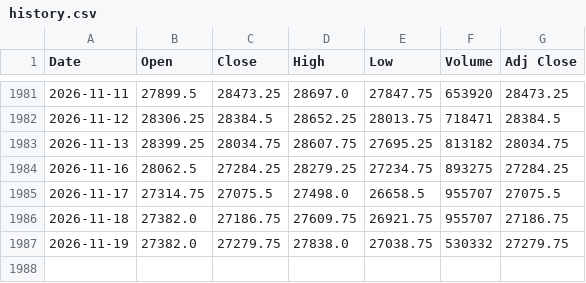
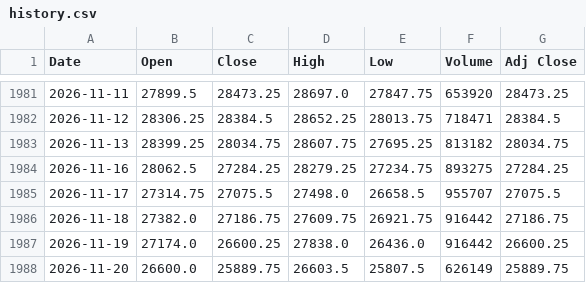
Before and after one commit to Chief-rich/nasdaq100-data, a CSV file: data/nq_daily/history.csv, drawn as a sheet; only a part is shown, gaps mark what is left out.

```diff
--- a/data/nq_daily/history.csv
+++ b/data/nq_daily/history.csv
@@ -1985,3 +1985,4 @@ Date,Open,Close,High,Low,Volume,Adj Close
 2026-11-17,27314.75,27075.5,27498.0,26658.5,955707,27075.5
-2026-11-18,27382.0,27186.75,27609.75,26921.75,955707,27186.75
-2026-11-19,27382.0,27279.75,27838.0,27038.75,530332,27279.75
+2026-11-18,27382.0,27186.75,27609.75,26921.75,916442,27186.75
+2026-11-19,27174.0,26600.25,27838.0,26436.0,916442,26600.25
+2026-11-20,26600.0,25889.75,26603.5,25807.5,626149,25889.75
```
Also changed, not shown: data/ndx_daily/history.csv, 15 other files.
